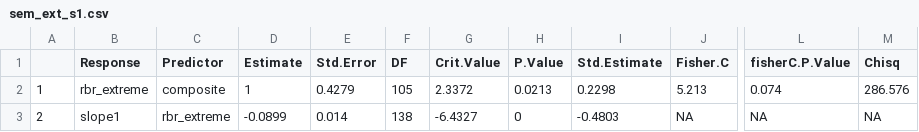
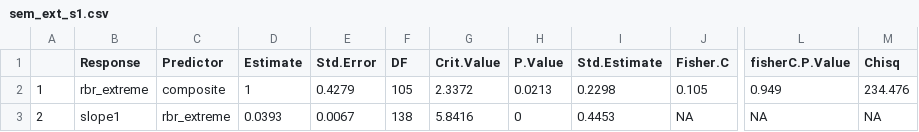
Before and after one commit to jackagoldman/sbw-fire, a CSV file: results/sem_ext_s1.csv, drawn as a sheet; only a part is shown, gaps mark what is left out; the diff names each change by its address in the sheet, - before the commit and + after, or states it on an @@ line.

```diff
--- a/results/sem_ext_s1.csv
+++ b/results/sem_ext_s1.csv
-J2 (Fisher.C): 5.213
+J2 (Fisher.C): 0.105
-L2 (fisherC.P.Value): 0.074
+L2 (fisherC.P.Value): 0.949
-M2 (Chisq): 286.576
+M2 (Chisq): 234.476
-D3 (Estimate): -0.0899
+D3 (Estimate): 0.0393
-E3 (Std.Error): 0.014
+E3 (Std.Error): 0.0067
-G3 (Crit.Value): -6.4327
+G3 (Crit.Value): 5.8416
-I3 (Std.Estimate): -0.4803
+I3 (Std.Estimate): 0.4453
```
Also changed, not shown: results/rmhlm_s10_results.csv, results/rmhlm_s2_results.csv, 11 other files.
